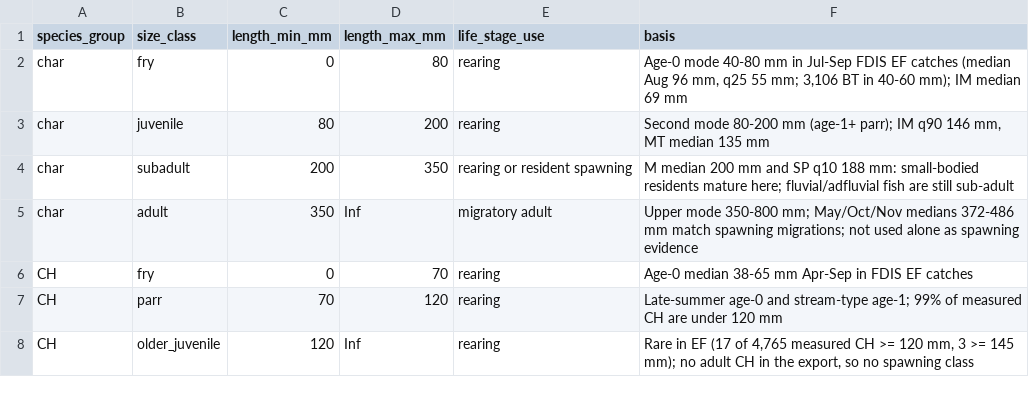
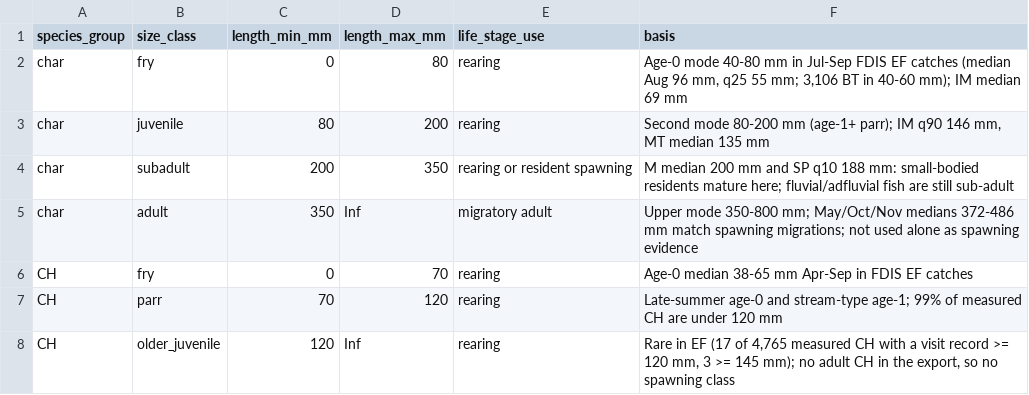
Before and after one commit to NewGraphEnvironment/knowledge, a CSV file: data/fdis_size_breaks.csv, drawn as a sheet.

```diff
--- a/data/fdis_size_breaks.csv
+++ b/data/fdis_size_breaks.csv
@@ -7,2 +7,2 @@ CH,fry,0,70,rearing,"Age-0 median 38-65 mm Apr-Sep in FDIS EF catches"
 CH,parr,70,120,rearing,"Late-summer age-0 and stream-type age-1; 99% of measured CH are under 120 mm"
-CH,older_juvenile,120,Inf,rearing,"Rare in EF (17 of 4,765 measured CH >= 120 mm, 3 >= 145 mm); no adult CH in the export, so no spawning class"
+CH,older_juvenile,120,Inf,rearing,"Rare in EF (17 of 4,765 measured CH with a visit record >= 120 mm, 3 >= 145 mm); no adult CH in the export, so no spawning class"
```
Also changed, not shown: data/fdis_summary_ch_bt.csv, 8 other files.
